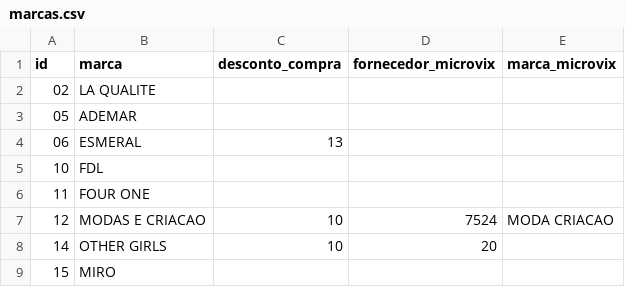
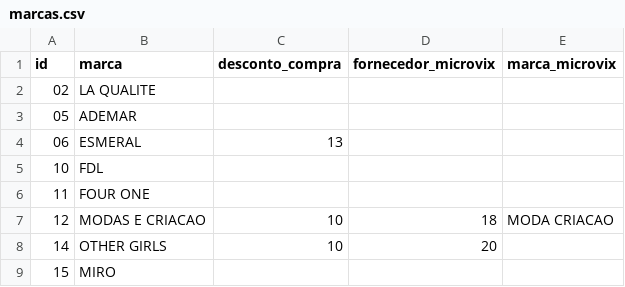
Before and after one commit to fernandommin-code/manualmangabe, a CSV file: tabelas/marcas.csv, drawn as a sheet; only a part is shown.

```diff
--- a/tabelas/marcas.csv
+++ b/tabelas/marcas.csv
@@ -6,3 +6,3 @@ id;marca;desconto_compra;fornecedor_microvix;marca_microvix
 11;FOUR ONE;;;
-12;MODAS E CRIACAO;10;7524;MODA CRIACAO
+12;MODAS E CRIACAO;10;18;MODA CRIACAO
 14;OTHER GIRLS;10;20;
```
